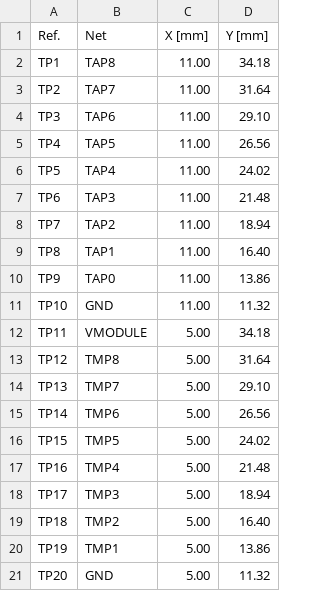
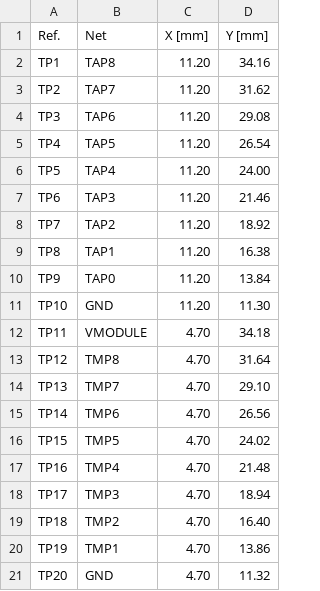
Before and after one commit to BDMPowertrain/bms_slave, a CSV file: Testing/Testpoints/bms_slave-testpoints-bottom.csv, drawn as a sheet.

```diff
--- a/Testing/Testpoints/bms_slave-testpoints-bottom.csv
+++ b/Testing/Testpoints/bms_slave-testpoints-bottom.csv
@@ -1,21 +1,21 @@
 Ref.,Net,X [mm],Y [mm]
-TP1,TAP8,11.00,34.18
-TP2,TAP7,11.00,31.64
-TP3,TAP6,11.00,29.10
-TP4,TAP5,11.00,26.56
-TP5,TAP4,11.00,24.02
-TP6,TAP3,11.00,21.48
-TP7,TAP2,11.00,18.94
-TP8,TAP1,11.00,16.40
-TP9,TAP0,11.00,13.86
-TP10,GND,11.00,11.32
-TP11,VMODULE,5.00,34.18
-TP12,TMP8,5.00,31.64
-TP13,TMP7,5.00,29.10
-TP14,TMP6,5.00,26.56
-TP15,TMP5,5.00,24.02
-TP16,TMP4,5.00,21.48
-TP17,TMP3,5.00,18.94
-TP18,TMP2,5.00,16.40
-TP19,TMP1,5.00,13.86
-TP20,GND,5.00,11.32
+TP1,TAP8,11.20,34.16
+TP2,TAP7,11.20,31.62
+TP3,TAP6,11.20,29.08
+TP4,TAP5,11.20,26.54
+TP5,TAP4,11.20,24.00
+TP6,TAP3,11.20,21.46
+TP7,TAP2,11.20,18.92
+TP8,TAP1,11.20,16.38
+TP9,TAP0,11.20,13.84
+TP10,GND,11.20,11.30
+TP11,VMODULE,4.70,34.18
+TP12,TMP8,4.70,31.64
+TP13,TMP7,4.70,29.10
+TP14,TMP6,4.70,26.56
+TP15,TMP5,4.70,24.02
+TP16,TMP4,4.70,21.48
+TP17,TMP3,4.70,18.94
+TP18,TMP2,4.70,16.40
+TP19,TMP1,4.70,13.86
+TP20,GND,4.70,11.32
```
Also changed, not shown: Manufacturing/Assembly/bms_slave-CPL.csv, Manufacturing/Fabrication/Drill Tables/bms_slave-(L1-L4)_drill_table.csv, 33 other files.
